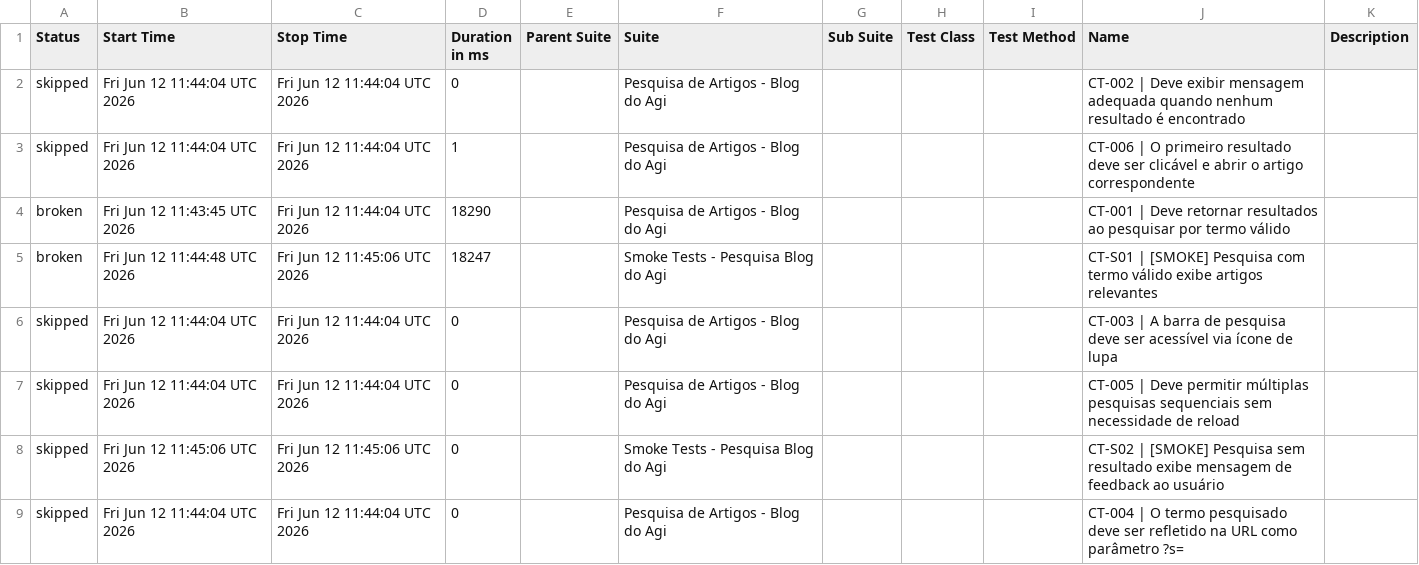
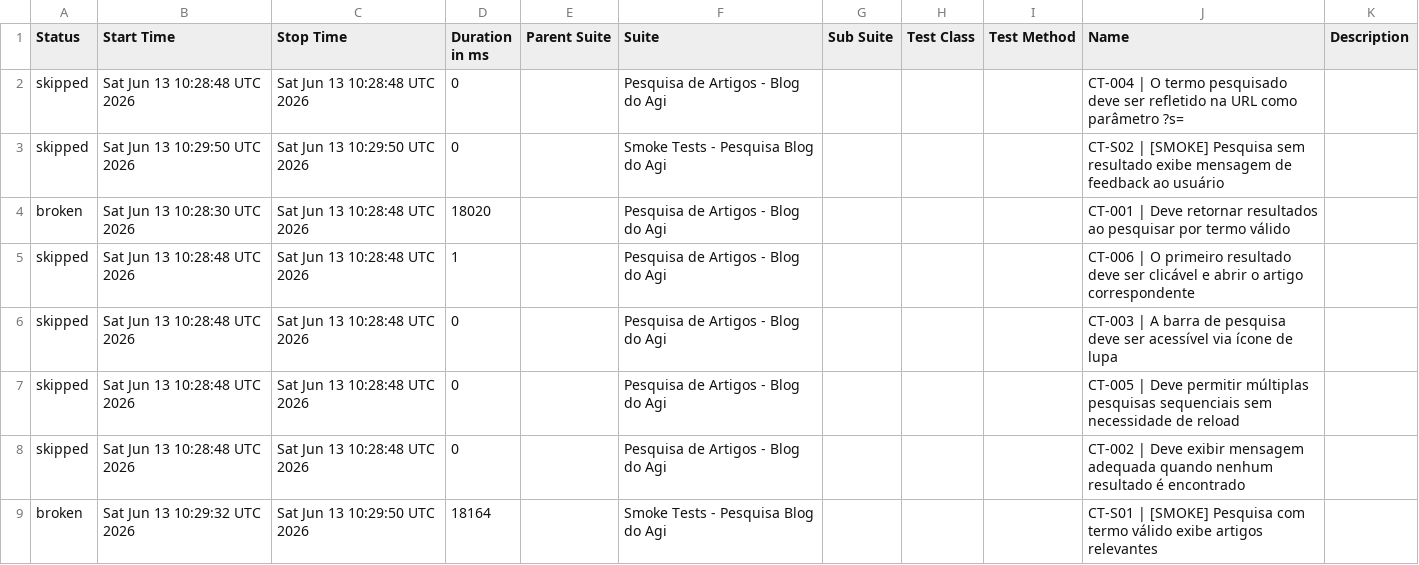
Before and after one commit to FranciscoGeorgeR/blogdoagi-cypress-tests, a CSV file: data/suites.csv, drawn as a sheet.

```diff
--- a/data/suites.csv
+++ b/data/suites.csv
@@ -1,9 +1,9 @@
 "Status","Start Time","Stop Time","Duration in ms","Parent Suite","Suite","Sub Suite","Test Class","Test Method","Name","Description"
-"skipped","Fri Jun 12 11:44:04 UTC 2026","Fri Jun 12 11:44:04 UTC 2026","0","","Pesquisa de Artigos - Blog do Agi","","","","CT-002 | Deve exibir mensagem adequada quando nenhum resultado é encontrado",""
-"skipped","Fri Jun 12 11:44:04 UTC 2026","Fri Jun 12 11:44:04 UTC 2026","1","","Pesquisa de Artigos - Blog do Agi","","","","CT-006 | O primeiro resultado deve ser clicável e abrir o artigo correspondente",""
-"broken","Fri Jun 12 11:43:45 UTC 2026","Fri Jun 12 11:44:04 UTC 2026","18290","","Pesquisa de Artigos - Blog do Agi","","","","CT-001 | Deve retornar resultados ao pesquisar por termo válido",""
-"broken","Fri Jun 12 11:44:48 UTC 2026","Fri Jun 12 11:45:06 UTC 2026","18247","","Smoke Tests - Pesquisa Blog do Agi","","","","CT-S01 | [SMOKE] Pesquisa com termo válido exibe artigos relevantes",""
-"skipped","Fri Jun 12 11:44:04 UTC 2026","Fri Jun 12 11:44:04 UTC 2026","0","","Pesquisa de Artigos - Blog do Agi","","","","CT-003 | A barra de pesquisa deve ser acessível via ícone de lupa",""
-"skipped","Fri Jun 12 11:44:04 UTC 2026","Fri Jun 12 11:44:04 UTC 2026","0","","Pesquisa de Artigos - Blog do Agi","","","","CT-005 | Deve permitir múltiplas pesquisas sequenciais sem necessidade de reload",""
-"skipped","Fri Jun 12 11:45:06 UTC 2026","Fri Jun 12 11:45:06 UTC 2026","0","","Smoke Tests - Pesquisa Blog do Agi","","","","CT-S02 | [SMOKE] Pesquisa sem resultado exibe mensagem de feedback ao usuário",""
-"skipped","Fri Jun 12 11:44:04 UTC 2026","Fri Jun 12 11:44:04 UTC 2026","0","","Pesquisa de Artigos - Blog do Agi","","","","CT-004 | O termo pesquisado deve ser refletido na URL como parâmetro ?s=",""
+"skipped","Sat Jun 13 10:28:48 UTC 2026","Sat Jun 13 10:28:48 UTC 2026","0","","Pesquisa de Artigos - Blog do Agi","","","","CT-004 | O termo pesquisado deve ser refletido na URL como parâmetro ?s=",""
+"skipped","Sat Jun 13 10:29:50 UTC 2026","Sat Jun 13 10:29:50 UTC 2026","0","","Smoke Tests - Pesquisa Blog do Agi","","","","CT-S02 | [SMOKE] Pesquisa sem resultado exibe mensagem de feedback ao usuário",""
+"broken","Sat Jun 13 10:28:30 UTC 2026","Sat Jun 13 10:28:48 UTC 2026","18020","","Pesquisa de Artigos - Blog do Agi","","","","CT-001 | Deve retornar resultados ao pesquisar por termo válido",""
+"skipped","Sat Jun 13 10:28:48 UTC 2026","Sat Jun 13 10:28:48 UTC 2026","1","","Pesquisa de Artigos - Blog do Agi","","","","CT-006 | O primeiro resultado deve ser clicável e abrir o artigo correspondente",""
+"skipped","Sat Jun 13 10:28:48 UTC 2026","Sat Jun 13 10:28:48 UTC 2026","0","","Pesquisa de Artigos - Blog do Agi","","","","CT-003 | A barra de pesquisa deve ser acessível via ícone de lupa",""
+"skipped","Sat Jun 13 10:28:48 UTC 2026","Sat Jun 13 10:28:48 UTC 2026","0","","Pesquisa de Artigos - Blog do Agi","","","","CT-005 | Deve permitir múltiplas pesquisas sequenciais sem necessidade de reload",""
+"skipped","Sat Jun 13 10:28:48 UTC 2026","Sat Jun 13 10:28:48 UTC 2026","0","","Pesquisa de Artigos - Blog do Agi","","","","CT-002 | Deve exibir mensagem adequada quando nenhum resultado é encontrado",""
+"broken","Sat Jun 13 10:29:32 UTC 2026","Sat Jun 13 10:29:50 UTC 2026","18164","","Smoke Tests - Pesquisa Blog do Agi","","","","CT-S01 | [SMOKE] Pesquisa com termo válido exibe artigos relevantes",""
```
Also changed, not shown: 55 other files.
